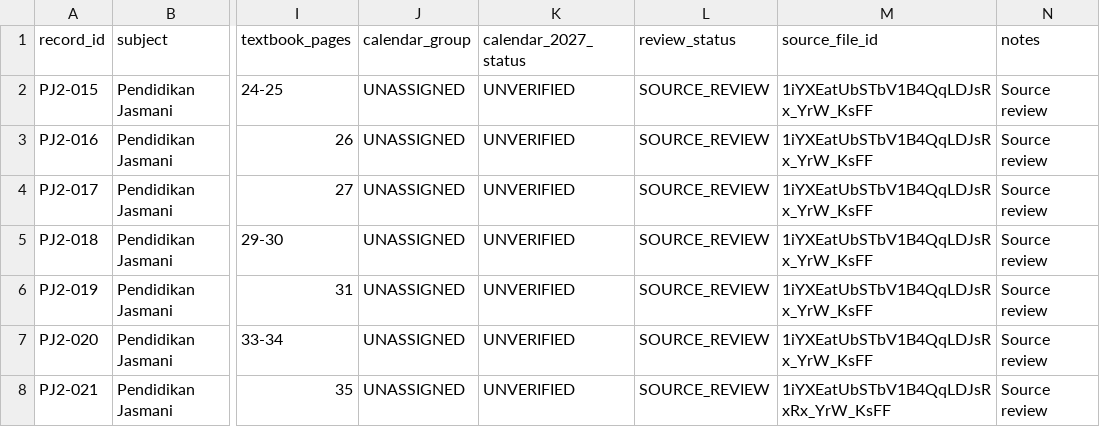
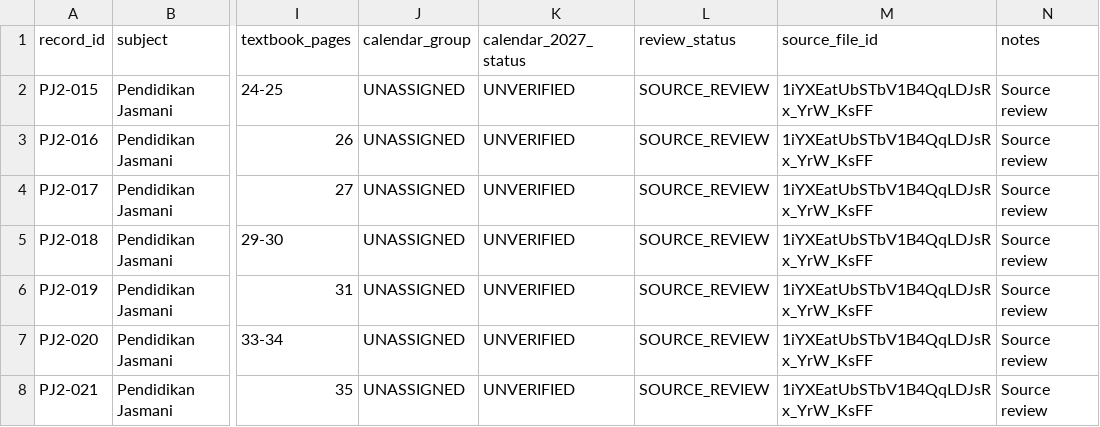
Before and after one commit to nurynayreen88/CikguLaju-AI, a CSV file: data/rpt_2027/year2_pj_source_mapping_batch3a_20261028.csv, drawn as a sheet; only a part is shown, gaps mark what is left out; the diff names each change by its address in the sheet, - before the commit and + after, or states it on an @@ line.

Commit message:
fix(rpt2027): repair source ID for PJ2-021

```diff
--- a/data/rpt_2027/year2_pj_source_mapping_batch3a_20261028.csv
+++ b/data/rpt_2027/year2_pj_source_mapping_batch3a_20261028.csv
-M8 (source_file_id): 1iYXEatUbSTbV1B4QqLDJsRxRx_YrW_KsFF
+M8 (source_file_id): 1iYXEatUbSTbV1B4QqLDJsRx_YrW_KsFF
```
